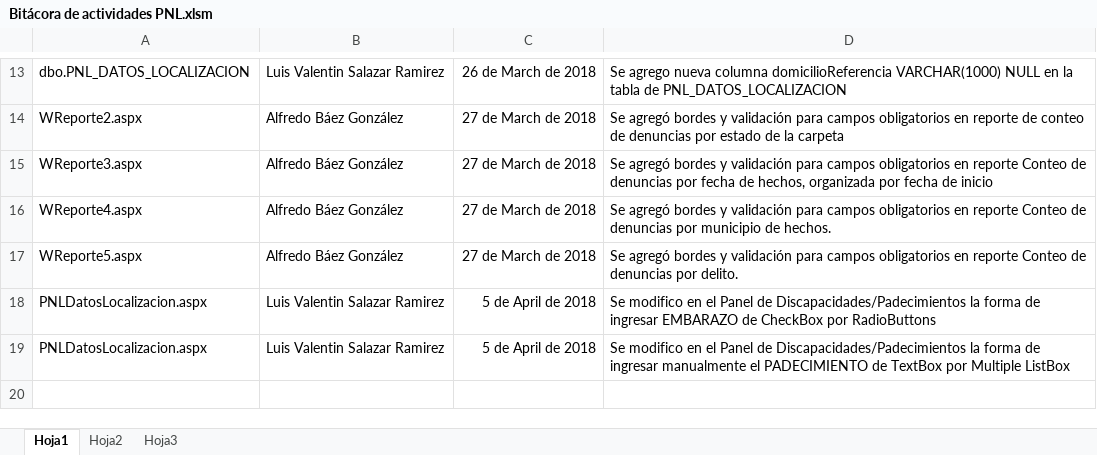
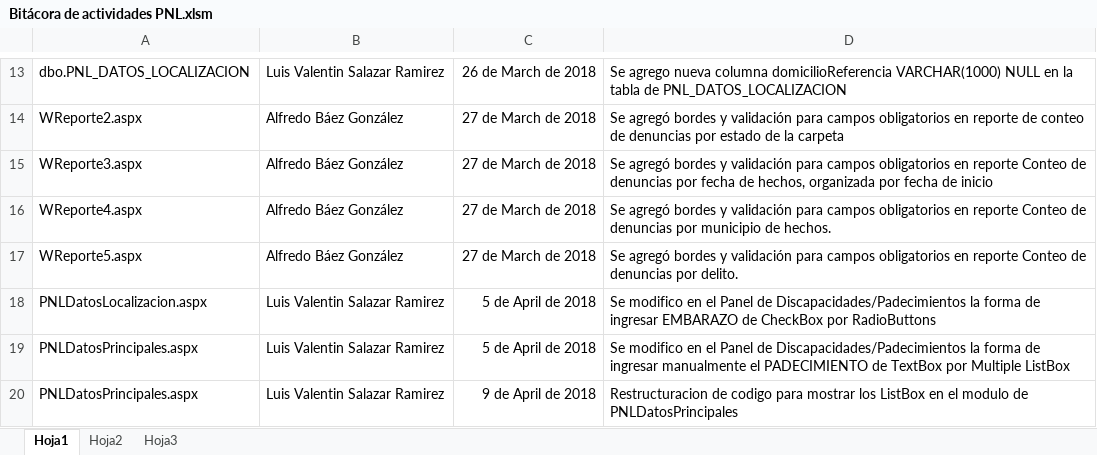
Before and after one commit to angelcortez/PNL, an Excel workbook: Bitácora de actividades PNL.xlsm, sheet Hoja1, drawn as a sheet; only a part is shown, gaps mark what is left out; values as stored, in another font and other column widths than the file's, no borders; table styles not drawn; the diff names each change by its address in the sheet, - before the commit and + after, or states it on an @@ line.

Commit message:
RESGISTRO DE ACTIVIDAD DE PNL EL DIA 9 DE ABRIL 2018

```diff
--- a/Bitácora de actividades PNL.xlsm (sheet Hoja1)
+++ b/Bitácora de actividades PNL.xlsm (sheet Hoja1)
-A19: PNLDatosLocalizacion.aspx
+A19: PNLDatosPrincipales.aspx
+row 20: PNLDatosPrincipales.aspx | Luis Valentin Salazar Ramirez | 9 de April de 2018 | Restructuracion de codigo para mostrar los ListBox en el modulo de PNLDatosPrincipales
```
